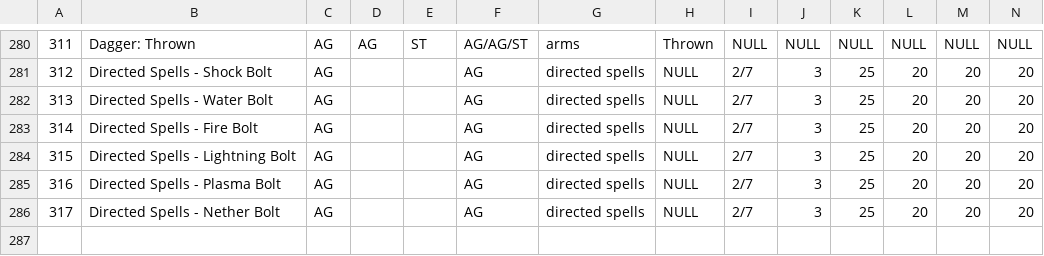
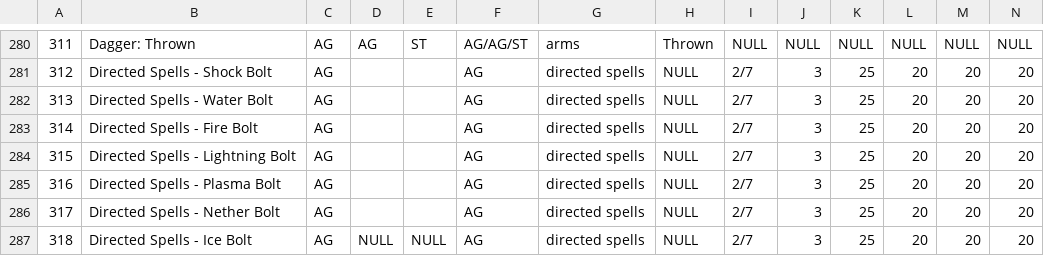
Before and after one commit to telathos/pyRoleManager, a CSV file: cfg/ds.csv, drawn as a sheet; only a part is shown, gaps mark what is left out; rows hold the shown columns only; the diff names each change by its address in the sheet, - before the commit and + after, or states it on an @@ line.

```diff
--- a/cfg/ds.csv
+++ b/cfg/ds.csv
+row 287: 318 | Directed Spells - Ice Bolt | AG | NULL | NULL | AG | directed spells | NULL | 2/7 | 3 | 25 | 20 | 20 | 20
```
Also changed, not shown: cfg/ds_ar.csv, cfg/ds_em.csv, 13 other files.
